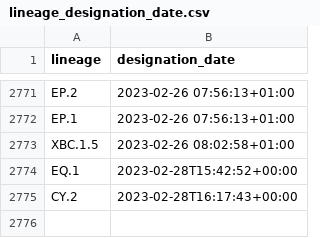
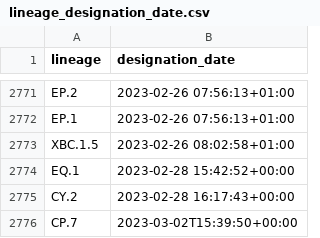
Before and after one commit to corneliusroemer/pango-designation-dates, a CSV file: data/lineage_designation_date.csv, drawn as a sheet; only a part is shown, gaps mark what is left out.

```diff
--- a/data/lineage_designation_date.csv
+++ b/data/lineage_designation_date.csv
@@ -2773,3 +2773,4 @@ EP.1,2023-02-26 07:56:13+01:00
 XBC.1.5,2023-02-26 08:02:58+01:00
-EQ.1,2023-02-28T15:42:52+00:00
-CY.2,2023-02-28T16:17:43+00:00
+EQ.1,2023-02-28 15:42:52+00:00
+CY.2,2023-02-28 16:17:43+00:00
+CP.7,2023-03-02T15:39:50+00:00
```
Also changed, not shown: 1 other file.
